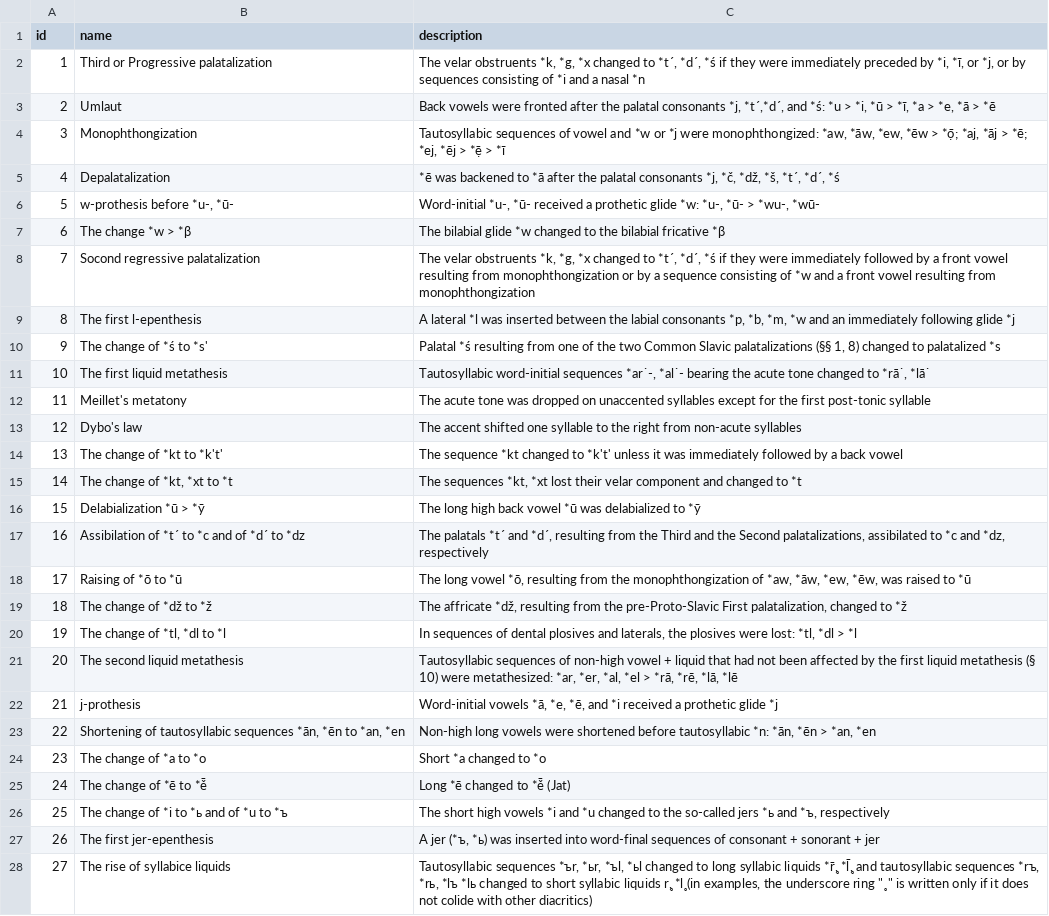
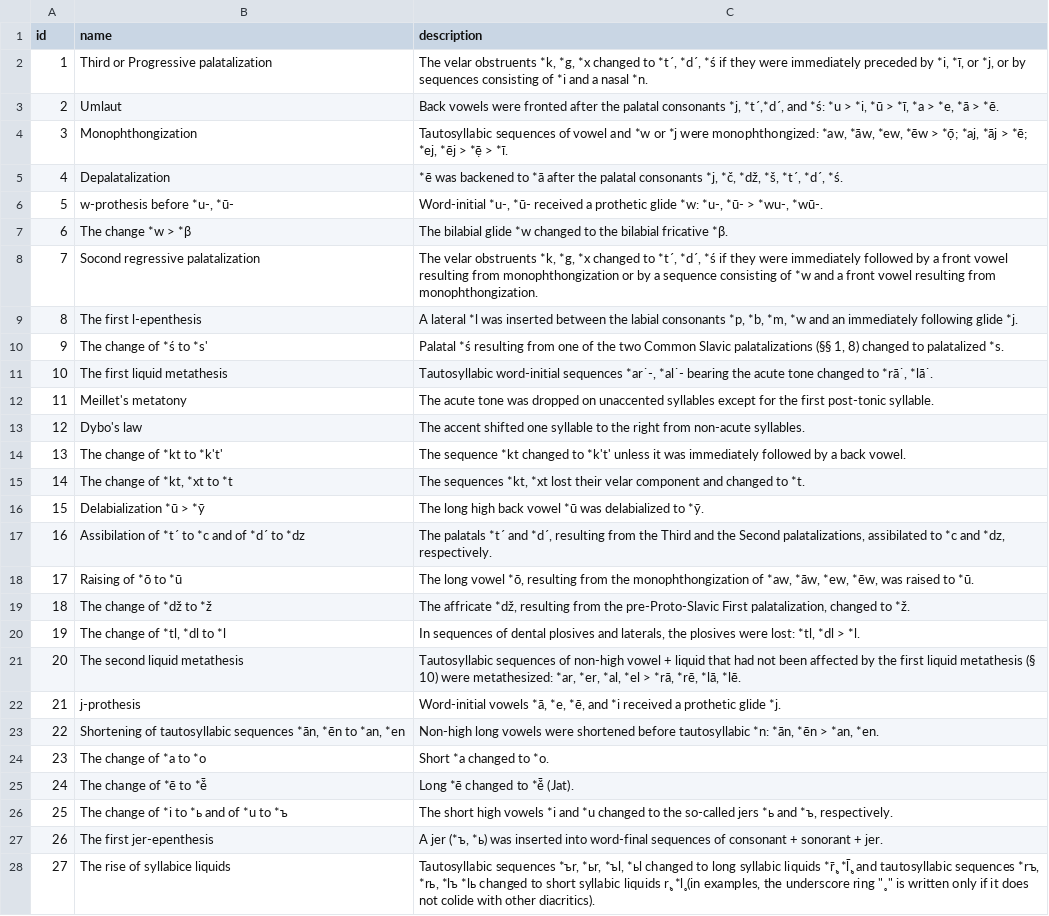
Before and after one commit to RelChron/relchronvis_1, a CSV file: data/sound_changes_hr.csv, drawn as a sheet; only a part is shown; the diff covers the shown part only; the diff names each change by its address in the sheet, - before the commit and + after, or states it on an @@ line.

Commit message:
Add periods to all sound change descriptions

```diff
--- a/data/sound_changes_hr.csv
+++ b/data/sound_changes_hr.csv
-C2 (description): …a nasal *n
+C2 (description): …a nasal *n.
-C3 (description): …*ā > *ē
+C3 (description): …*ā > *ē.
-C4 (description): …*ẹ̄ > *ī
+C4 (description): …*ẹ̄ > *ī.
-C5 (description): …*tˊ, *dˊ, *ś
+C5 (description): …*tˊ, *dˊ, *ś.
-C6 (description): …> *wu-, *wū-
+C6 (description): …> *wu-, *wū-.
-C7 (description): …bilabial fricative *β
+C7 (description): …bilabial fricative *β.
-C8 (description): …resulting from monophthongization
+C8 (description): …resulting from monophthongization.
-C9 (description): …following glide *j
+C9 (description): …following glide *j.
-C10 (description): …to palatalized *s
+C10 (description): …to palatalized *s.
-C11 (description): …to *rā˙, *lā˙
+C11 (description): …to *rā˙, *lā˙.
-C12 (description): …first post-tonic syllable
+C12 (description): …first post-tonic syllable.
-C13 (description): …from non-acute syllables
+C13 (description): …from non-acute syllables.
-C14 (description): …a back vowel
+C14 (description): …a back vowel.
-C15 (description): …changed to *t
+C15 (description): …changed to *t.
-C16 (description): …delabialized to *ȳ
+C16 (description): …delabialized to *ȳ.
-C17 (description): …and *dz, respectively
+C17 (description): …and *dz, respectively.
-C18 (description): …raised to *ū
+C18 (description): …raised to *ū.
-C19 (description): …changed to *ž
+C19 (description): …changed to *ž.
-C20 (description): …*dl > *l
+C20 (description): …*dl > *l.
-C21 (description): …*rē, *lā, *lē
+C21 (description): …*rē, *lā, *lē.
-C22 (description): …prothetic glide *j
+C22 (description): …prothetic glide *j.
-C23 (description): …> *an, *en
+C23 (description): …> *an, *en.
-C24 (description): Short *a changed to *o
+C24 (description): Short *a changed to *o.
-C25 (description): Long *ē changed to *ě̄ (Jat)
+C25 (description): Long *ē changed to *ě̄ (Jat).
-C26 (description): …and *ъ, respectively
+C26 (description): …and *ъ, respectively.
-C27 (description): …sonorant + jer
+C27 (description): …sonorant + jer.
-C28 (description): …with other diacritics)
+C28 (description): …with other diacritics).
```
Also changed, not shown: 44 edited cells elsewhere in this file, data/sound_changes_ru.csv.
